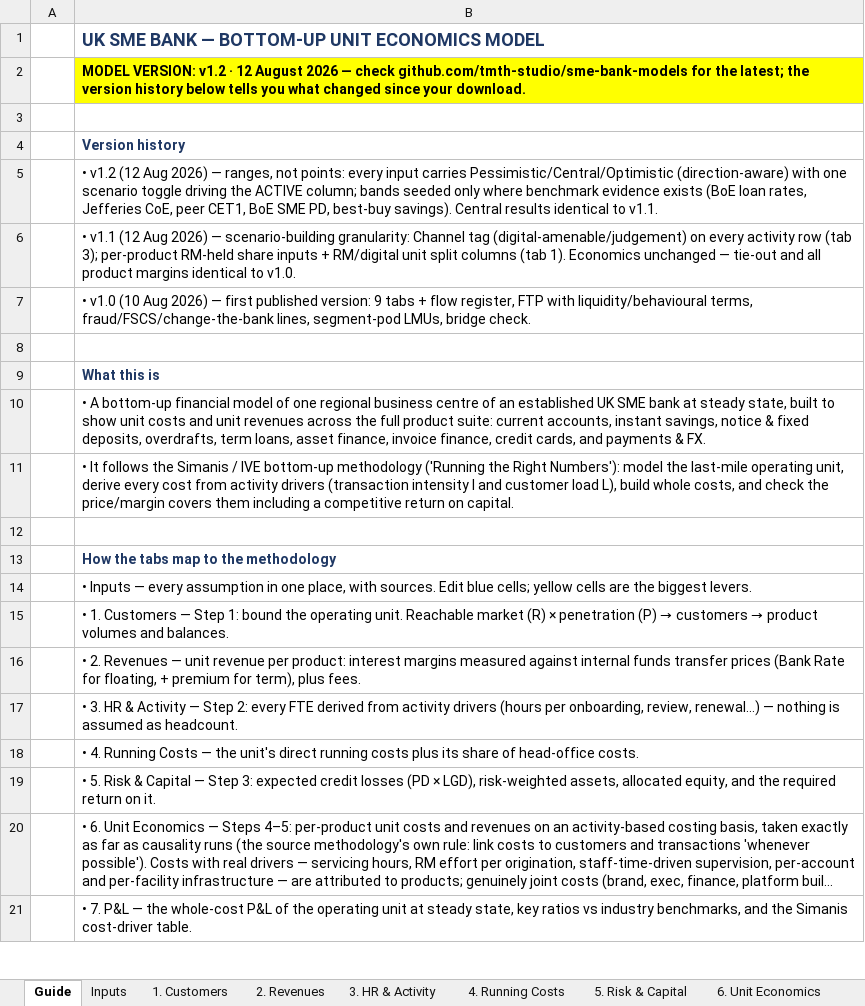
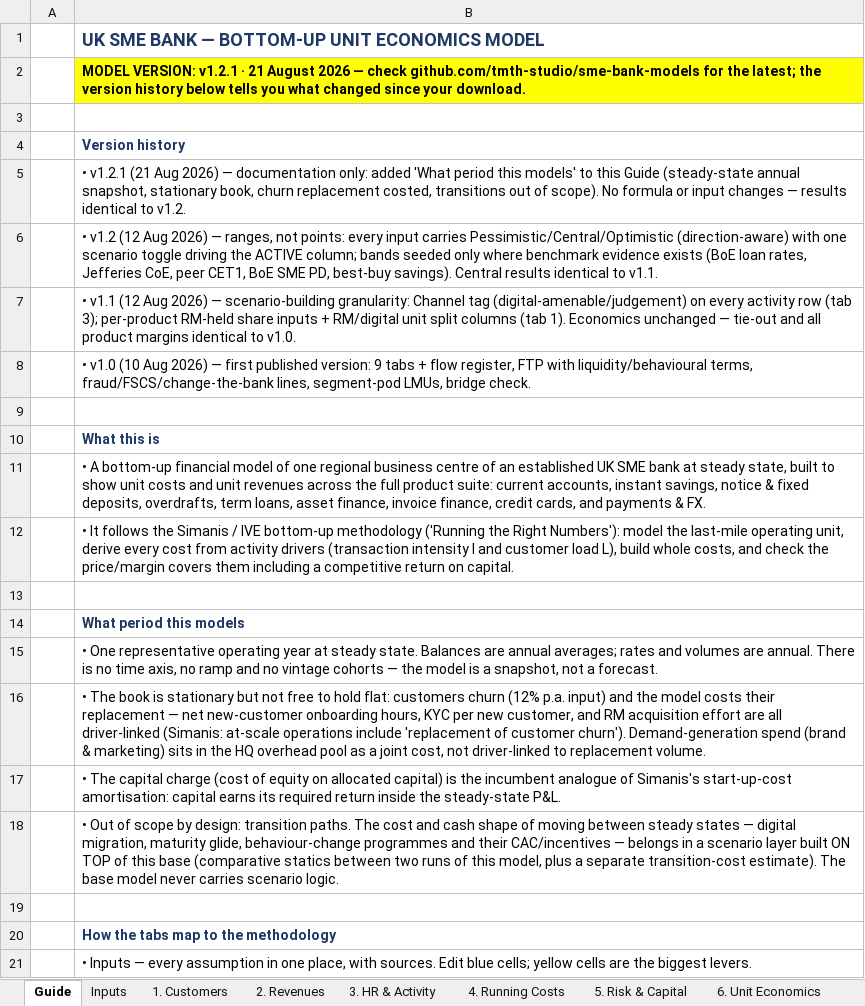
Before and after one commit to tmth-studio/sme-bank-models, an Excel workbook: UK_SME_Bank_Bottom_Up_Unit_Economics.xlsx, sheet Guide, drawn as a sheet; only a part is shown; the shorter side is filled out with more unchanged rows; long unchanged cells end in …; values as stored, in another font and other column widths than the file's, no borders; the diff names each change by its address in the sheet, - before the commit and + after, or states it on an @@ line.

```diff
--- a/UK_SME_Bank_Bottom_Up_Unit_Economics.xlsx (sheet Guide)
+++ b/UK_SME_Bank_Bottom_Up_Unit_Economics.xlsx (sheet Guide)
-B2: MODEL VERSION: v1.2 · 12 August 2026…
+B2: MODEL VERSION: v1.2.1 · 21 August 2026…
+row 5:  | • v1.2.1 (21 Aug 2026) — documentation only: added 'What period this models' to this Guide (steady-state annual snapshot, stationary book, churn replacement costed, transitions out of scope). No formula or input changes — results identical to v1.2.
+row 13: (empty)
+row 14:  | What period this models
+row 15:  | • One representative operating year at steady state. Balances are annual averages; rates and volumes are annual. There is no time axis, no ramp and no vintage cohorts — the model is a snapshot, not a forecast.
+row 16:  | • The book is stationary but not free to hold flat: customers churn (12% p.a. input) and the model costs their replacement — net new-customer onboarding hours, KYC per new customer, and RM acquisition effort are all driver-linked (Simanis: at-scale operations include 'replacement of customer churn'). Demand-generation spend (brand & marketing) sits in the HQ overhead pool as a joint cost, not driver-linked to replacement volume.
+row 17:  | • The capital charge (cost of equity on allocated capital) is the incumbent analogue of Simanis's start-up-cost amortisation: capital earns its required return inside the steady-state P&L.
+row 18:  | • Out of scope by design: transition paths. The cost and cash shape of moving between steady states — digital migration, maturity glide, behaviour-change programmes and their CAC/incentives — belongs in a scenario layer built ON TOP of this base (comparative statics between two runs of this model, plus a separate transition-cost estimate). The base model never carries scenario logic.
```
